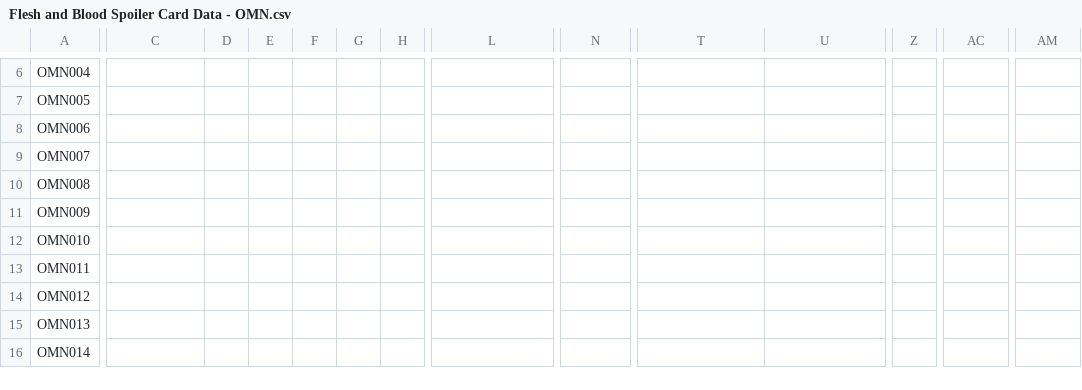
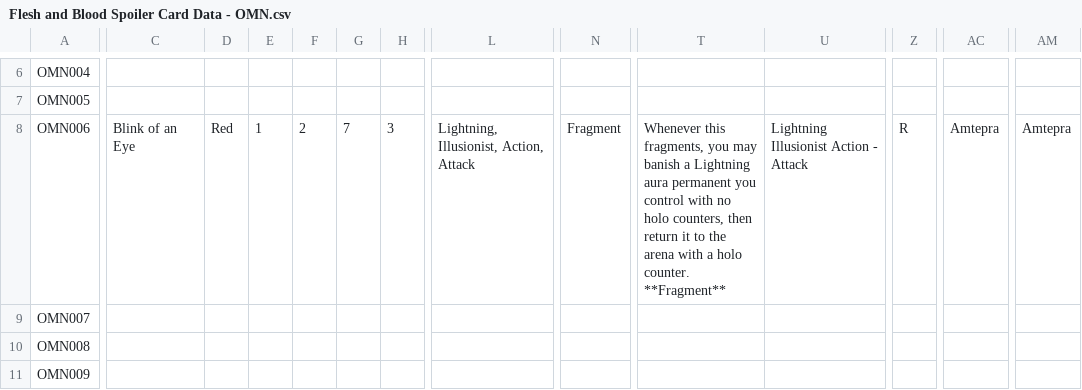
Before and after one commit to fabrary/cards, a CSV file: packages/cards/scripts/Spoiled/Flesh and Blood Spoiler Card Data - OMN.csv, drawn as a sheet; only a part is shown, gaps mark what is left out; the shorter side is filled out with more unchanged rows; ↵ is a line break in a cell; the diff covers the shown part only; the diff names each change by its address in the sheet, - before the commit and + after, or states it on an @@ line.

Commit message:
add card

```diff
--- a/packages/cards/scripts/Spoiled/Flesh and Blood Spoiler Card Data - OMN.csv
+++ b/packages/cards/scripts/Spoiled/Flesh and Blood Spoiler Card Data - OMN.csv
-C8: (empty)
+C8: Blink of an Eye
-D8: (empty)
+D8: Red
-E8: (empty)
+E8: 1
-F8: (empty)
+F8: 2
-G8: (empty)
+G8: 7
-H8: (empty)
+H8: 3
-L8: (empty)
+L8: Lightning, Illusionist, Action, Attack
-N8: (empty)
+N8: Fragment
-T8: (empty)
+T8: Whenever this fragments, you may banish a Lightning aura permanent you control with no holo counters, then return it to the arena with a holo counter. ↵ **Fragment**
-U8: (empty)
+U8: Lightning Illusionist Action - Attack
-Z8: (empty)
+Z8: R
-AC8: (empty)
+AC8: Amtepra
-AM8: (empty)
+AM8: Amtepra
```
Also changed, not shown: 2 edited cells elsewhere in this file, 7 other files.
